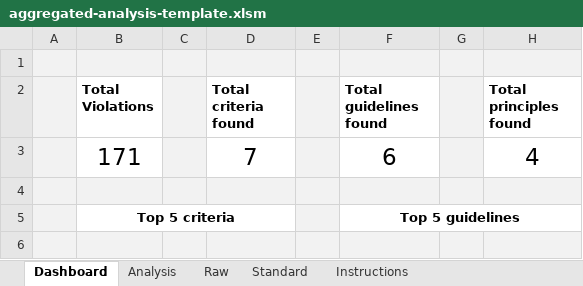
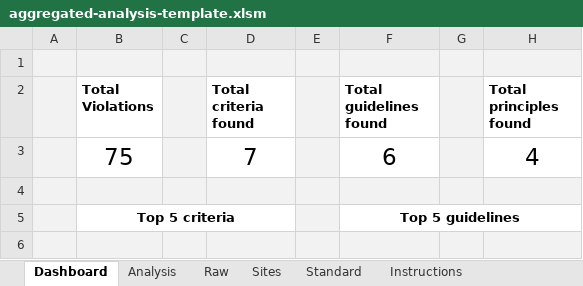
Before and after one commit to gieglas/accessibility-audit-cli, an Excel workbook: excel_analysis/aggregated_analysis/aggregated-analysis-template.xlsm, sheet Dashboard, drawn as a sheet; only a part is shown; values as stored, in another font and other column widths than the file's, no borders; charts and pictures not drawn; the diff covers the shown part only; the diff names each change by its address in the sheet, - before the commit and + after, or states it on an @@ line.

Commit message:
Added sites analysis for aggregated analysis

```diff
--- a/excel_analysis/aggregated_analysis/aggregated-analysis-template.xlsm (sheet Dashboard)
+++ b/excel_analysis/aggregated_analysis/aggregated-analysis-template.xlsm (sheet Dashboard)
+sheet tab: Sites
-B3 (Total Violations): 171
+B3 (Total Violations): 75
```
Also changed, not shown: 62 added rows elsewhere in this sheet, sheet Analysis, sheet Raw, formulas that keep their value, charts or pictures, 8 other files.
